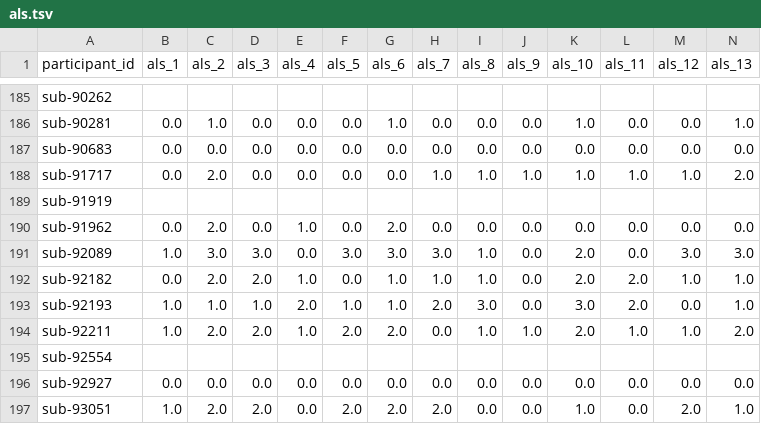
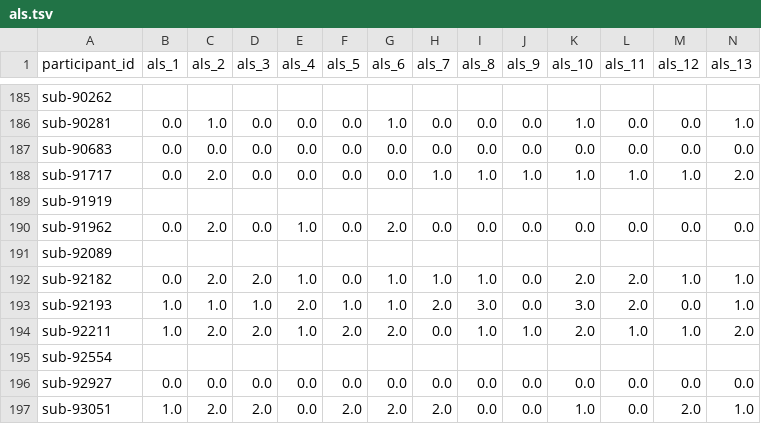
Before and after one commit to PennLINC/grmpy_opendata, a TSV file: phenotype/data/als.tsv, drawn as a sheet; only a part is shown, gaps mark what is left out; the diff covers the shown part only; the diff names each change by its address in the sheet, - before the commit and + after, or states it on an @@ line.

```diff
--- a/phenotype/data/als.tsv
+++ b/phenotype/data/als.tsv
-B191 (als_1): 1.0
+B191 (als_1): (empty)
-C191 (als_2): 3.0
+C191 (als_2): (empty)
-D191 (als_3): 3.0
+D191 (als_3): (empty)
-E191 (als_4): 0.0
+E191 (als_4): (empty)
-F191 (als_5): 3.0
+F191 (als_5): (empty)
-G191 (als_6): 3.0
+G191 (als_6): (empty)
-H191 (als_7): 3.0
+H191 (als_7): (empty)
-I191 (als_8): 1.0
+I191 (als_8): (empty)
-J191 (als_9): 0.0
+J191 (als_9): (empty)
-K191 (als_10): 2.0
+K191 (als_10): (empty)
-L191 (als_11): 0.0
+L191 (als_11): (empty)
-M191 (als_12): 3.0
+M191 (als_12): (empty)
-N191 (als_13): 3.0
+N191 (als_13): (empty)
```
Also changed, not shown: 5 edited cells elsewhere in this file, phenotype/data/eswan_dmdd.tsv, phenotype/data/hcl16.tsv, 15 other files.
